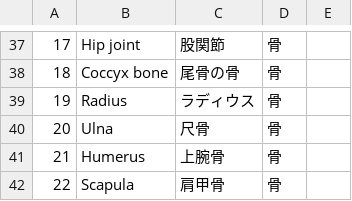
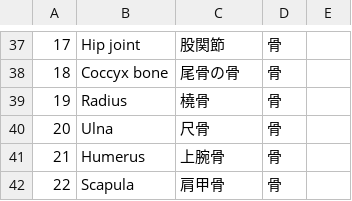
Before and after one commit to suna-0512/tanngo_test, a CSV file: gizyutueigo.csv, drawn as a sheet; only a part is shown, gaps mark what is left out.

Commit message:
修正

```diff
--- a/gizyutueigo.csv
+++ b/gizyutueigo.csv
@@ -38,3 +38,3 @@
 18,Coccyx bone,尾骨の骨,骨,
-19,Radius,ラディウス,骨,
+19,Radius,橈骨,骨,
 20,Ulna,尺骨,骨,
```
